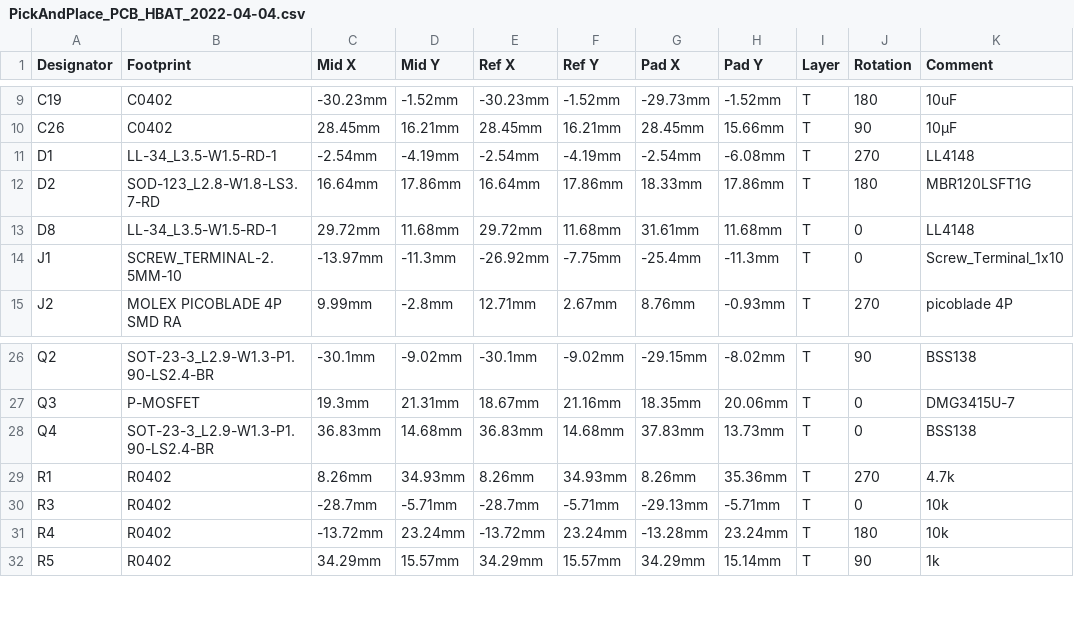
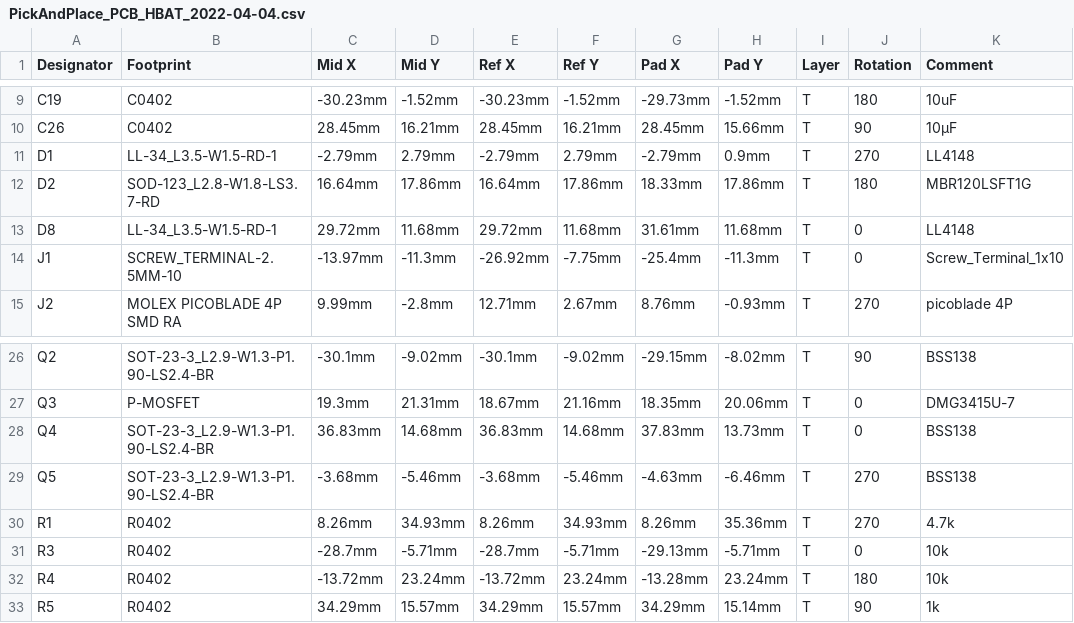
Before and after one commit to Prometheon-Technologies/HBAT-Hardware, a CSV file: PCB Files/Main Board/Manufacturing/PickAndPlace_PCB_HBAT_2022-04-04.csv, drawn as a sheet; only a part is shown, gaps mark what is left out; the diff names each change by its address in the sheet, - before the commit and + after, or states it on an @@ line.

Commit message:
update - final revision
Final revision for the boards - added proper muxing for ADC1 pin 10

```diff
--- a/PCB Files/Main Board/Manufacturing/PickAndPlace_PCB_HBAT_2022-04-04.csv
+++ b/PCB Files/Main Board/Manufacturing/PickAndPlace_PCB_HBAT_2022-04-04.csv
-C11 (Mid X): -2.54mm
+C11 (Mid X): -2.79mm
-D11 (Mid Y): -4.19mm
+D11 (Mid Y): 2.79mm
-E11 (Ref X): -2.54mm
+E11 (Ref X): -2.79mm
-F11 (Ref Y): -4.19mm
+F11 (Ref Y): 2.79mm
-G11 (Pad X): -2.54mm
+G11 (Pad X): -2.79mm
-H11 (Pad Y): -6.08mm
+H11 (Pad Y): 0.9mm
+row 29: Q5 | SOT-23-3_L2.9-W1.3-P1.90-LS2.4-BR | -3.68mm | -5.46mm | -3.68mm | -5.46mm | -4.63mm | -6.46mm | T | 270 | BSS138
```
Also changed, not shown: 8 other files.
